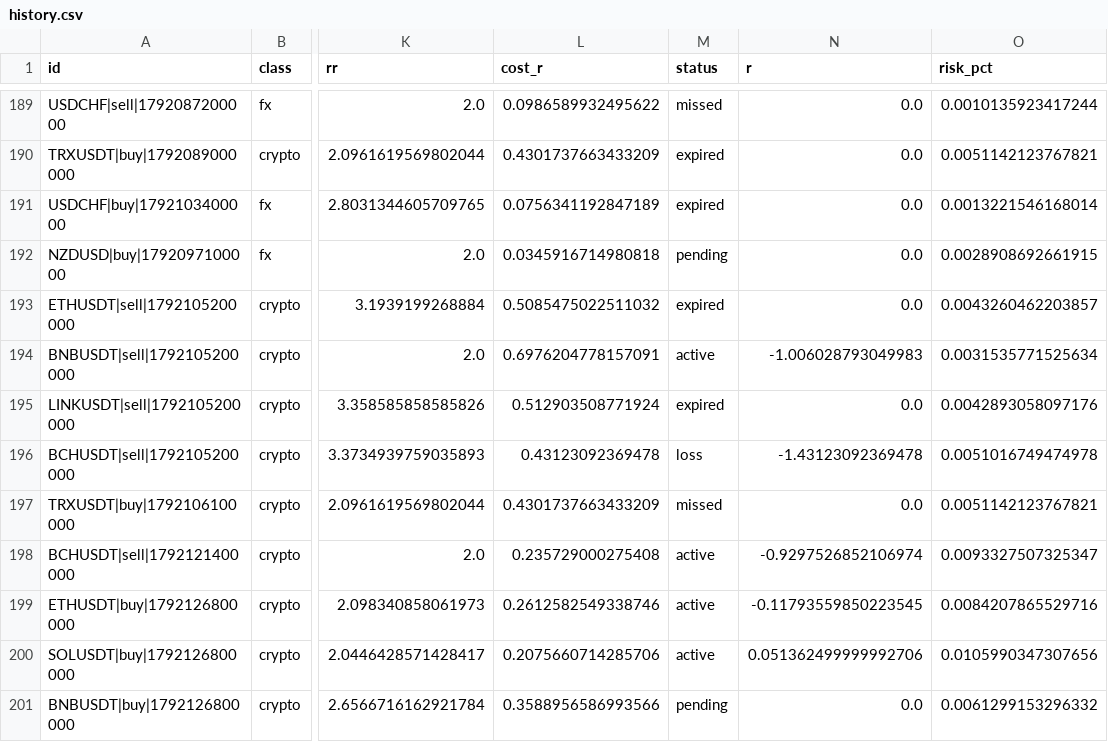
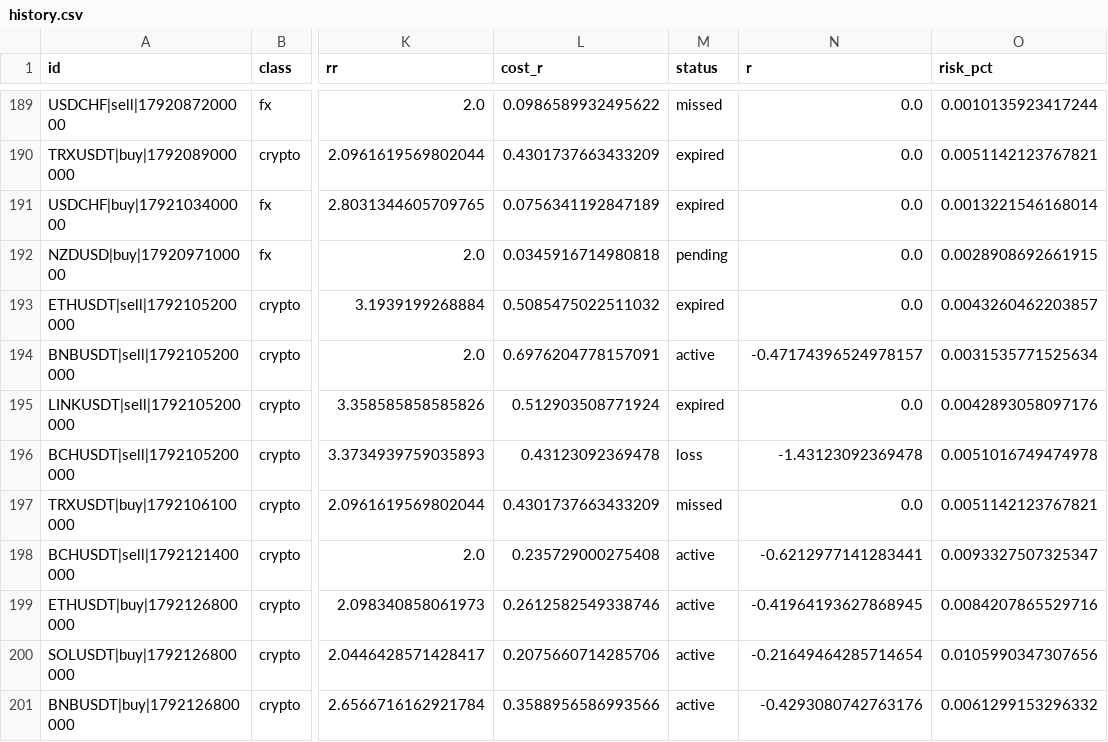
Before and after one commit to ljmacdonald/mempool-omega, a CSV file: state/ict/history.csv, drawn as a sheet; only a part is shown, gaps mark what is left out; the diff names each change by its address in the sheet, - before the commit and + after, or states it on an @@ line.

```diff
--- a/state/ict/history.csv
+++ b/state/ict/history.csv
-N194 (r): -1.006028793049983
+N194 (r): -0.47174396524978157
-N198 (r): -0.9297526852106974
+N198 (r): -0.6212977141283441
-N199 (r): -0.11793559850223545
+N199 (r): -0.41964193627868945
-N200 (r): 0.051362499999992706
+N200 (r): -0.21649464285714654
-M201 (status): pending
+M201 (status): active
-N201 (r): 0.0
+N201 (r): -0.4293080742763176
```
Also changed, not shown: 1 other file.
